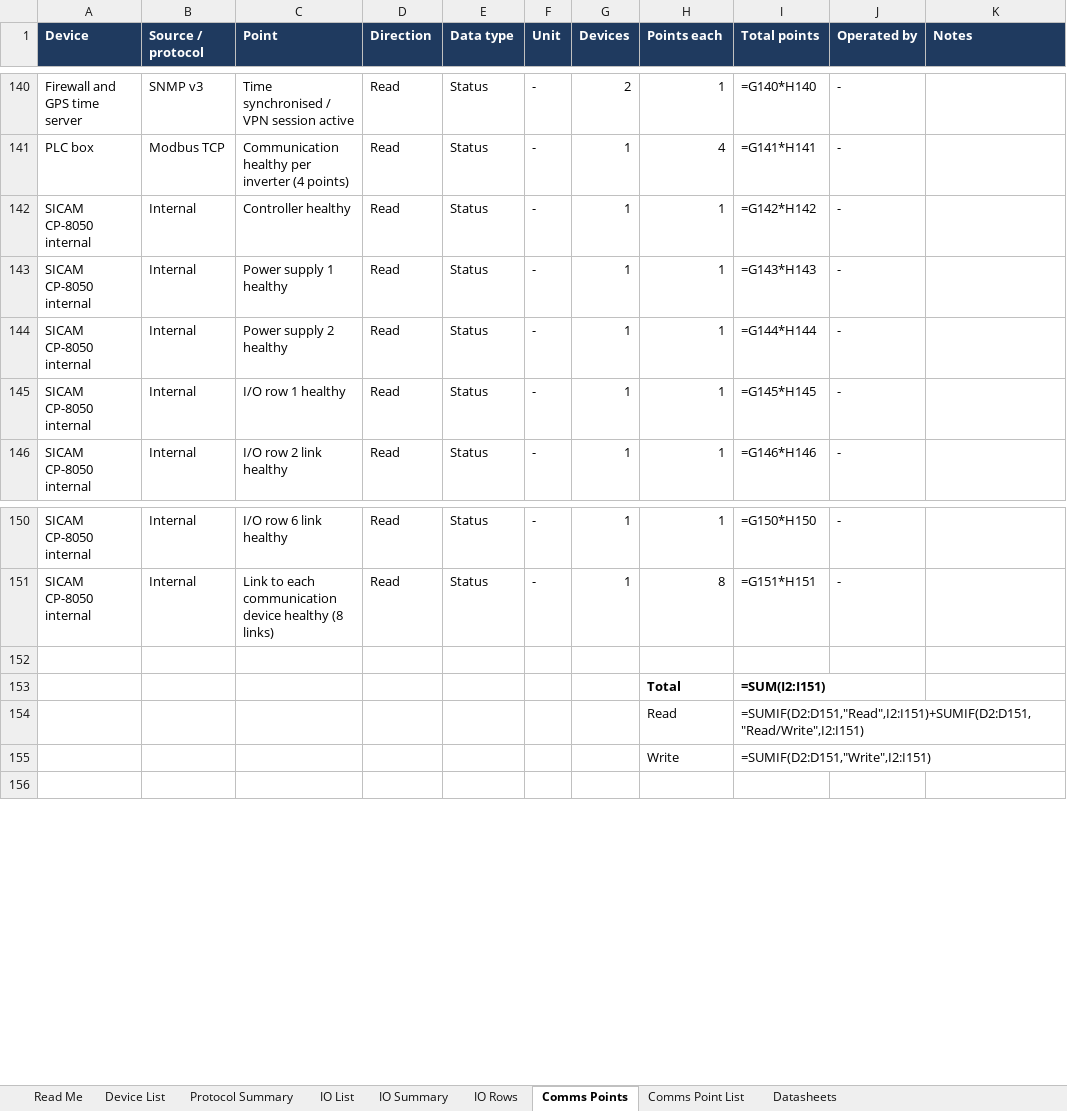
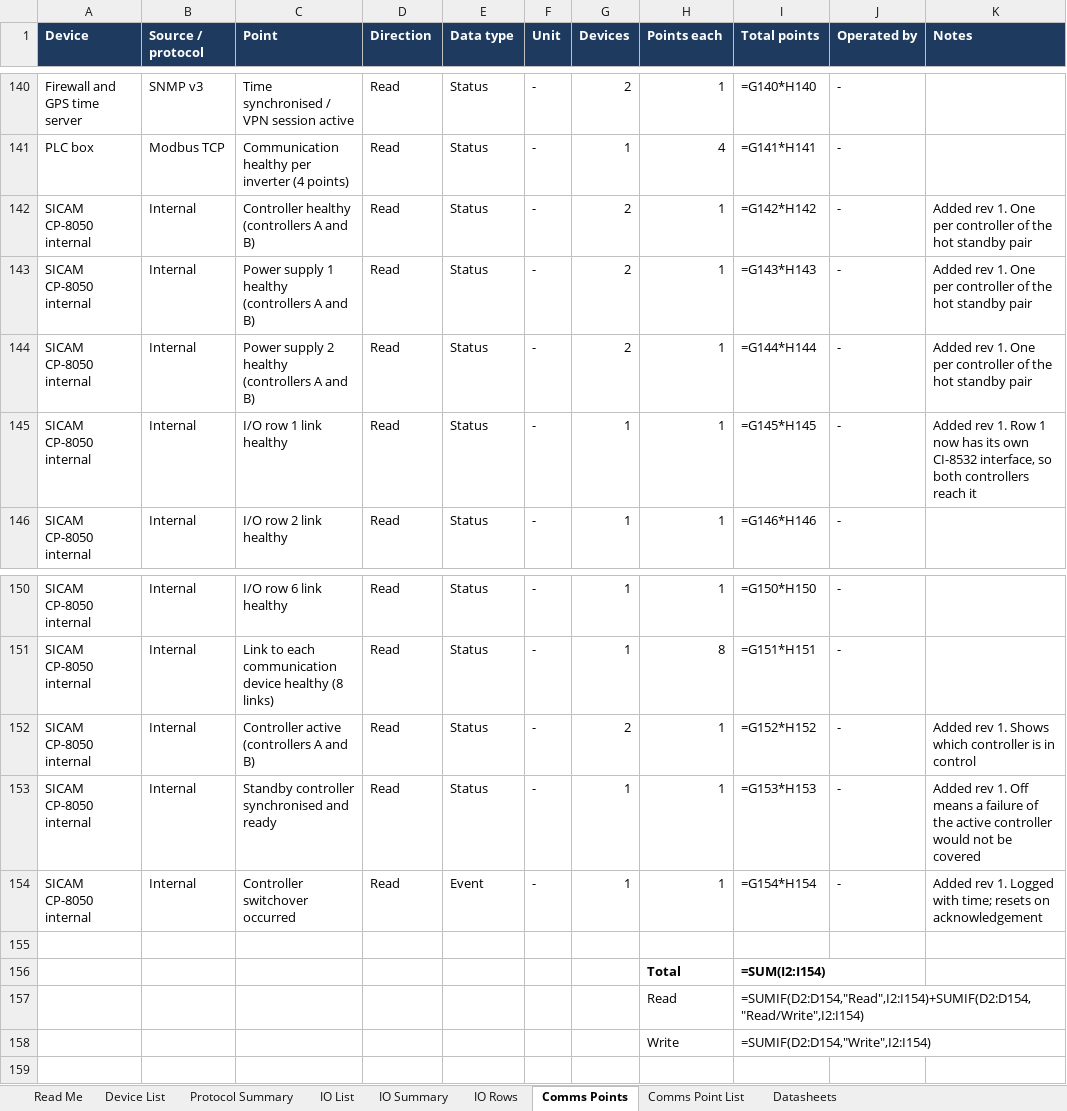
Before and after one commit to Elisha-F/Scada_project, an Excel workbook: docs/Villa_Somalia_SCADA_Device_and_IO_List_Rev1.xlsx, sheet Comms Points, drawn as a sheet; only a part is shown, gaps mark what is left out; values as stored, in another font and other column widths than the file's, no borders; formulas without a stored value are shown as written; addresses are those after the commit; the diff names each change by its address in the sheet, - before the commit and + after, or states it on an @@ line.

```diff
--- a/docs/Villa_Somalia_SCADA_Device_and_IO_List_Rev1.xlsx (sheet Comms Points)
+++ b/docs/Villa_Somalia_SCADA_Device_and_IO_List_Rev1.xlsx (sheet Comms Points)
-C142 (Point): Controller healthy
+C142 (Point): Controller healthy (controllers A and B)
-G142:G144 (Devices): 1
+G142:G144 (Devices): 2
-K142:K144 (Notes): (empty)
+K142:K144 (Notes): Added rev 1. One per controller of the hot standby pair
-C143 (Point): Power supply 1 healthy
+C143 (Point): Power supply 1 healthy (controllers A and B)
-C144 (Point): Power supply 2 healthy
+C144 (Point): Power supply 2 healthy (controllers A and B)
-C145 (Point): I/O row 1 healthy
+C145 (Point): I/O row 1 link healthy
-K145 (Notes): (empty)
+K145 (Notes): Added rev 1. Row 1 now has its own CI-8532 interface, so both controllers reach it
+row 152: SICAM CP-8050 internal | Internal | Controller active (controllers A and B) | Read | Status | - | 2 | 1 | =G152*H152 | - | Added rev 1. Shows which controller is in control
+row 153: SICAM CP-8050 internal | Internal | Standby controller synchronised and ready | Read | Status | - | 1 | 1 | =G153*H153 | - | Added rev 1. Off means a failure of the active controller would not be covered
+row 154: SICAM CP-8050 internal | Internal | Controller switchover occurred | Read | Event | - | 1 | 1 | =G154*H154 | - | Added rev 1. Logged with time; resets on acknowledgement
-I156 (Total points): =SUM(I2:I151)
+I156 (Total points): =SUM(I2:I154)
-I157 (Total points): =SUMIF(D2:D151,"Read",I2:I151)+SUMIF(D2:D151,"Read/Write",I2:I151)
+I157 (Total points): =SUMIF(D2:D154,"Read",I2:I154)+SUMIF(D2:D154,"Read/Write",I2:I154)
-I158 (Total points): =SUMIF(D2:D151,"Write",I2:I151)
+I158 (Total points): =SUMIF(D2:D154,"Write",I2:I154)
```
Also changed, not shown: sheet Comms Point List, sheet Device List, sheet IO Rows, sheet Read Me, sheet Datasheets, 28 other files.
